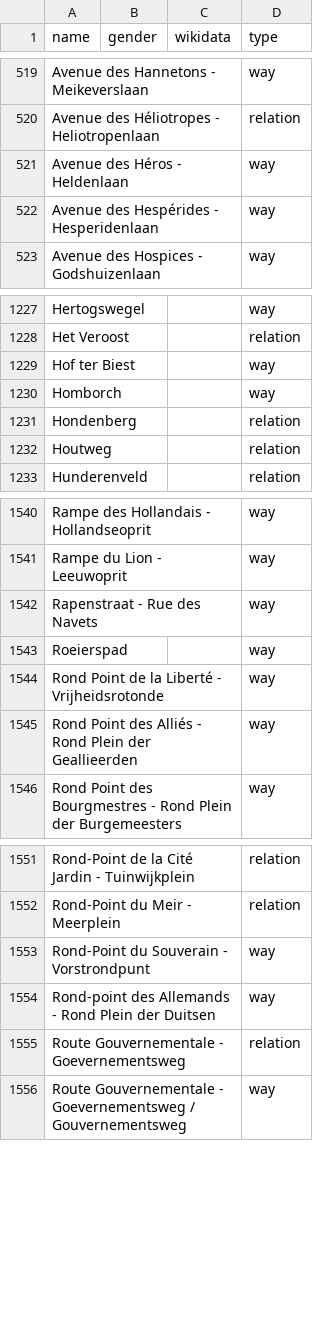
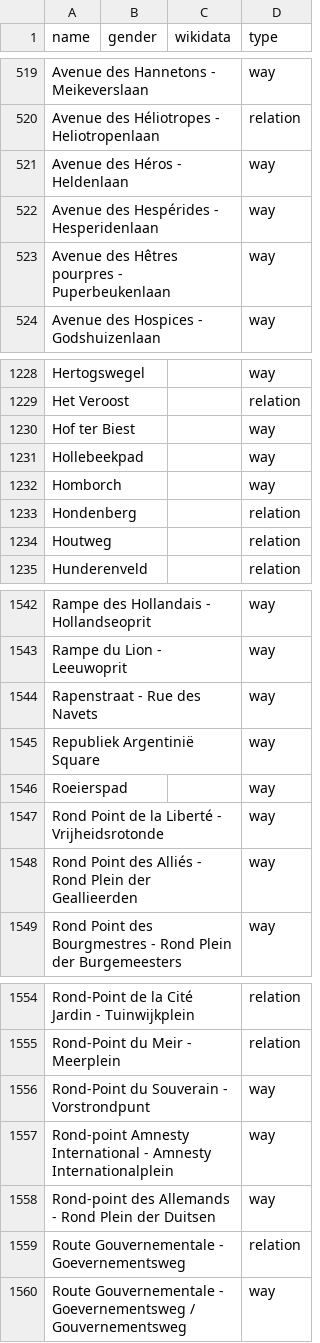
Before and after one commit to EqualStreetNames/equalstreetnames-brussels, a CSV file: data/other.csv, drawn as a sheet; only a part is shown, gaps mark what is left out; the diff names each change by its address in the sheet, - before the commit and + after, or states it on an @@ line.

```diff
--- a/data/other.csv
+++ b/data/other.csv
+row 523: Avenue des Hêtres pourpres - Puperbeukenlaan |  |  | way
+row 1231: Hollebeekpad |  |  | way
+row 1545: Republiek Argentinië Square |  |  | way
+row 1557: Rond-point Amnesty International - Amnesty Internationalplein |  |  | way
```
Also changed, not shown: data/gender.csv, 4 other files.
